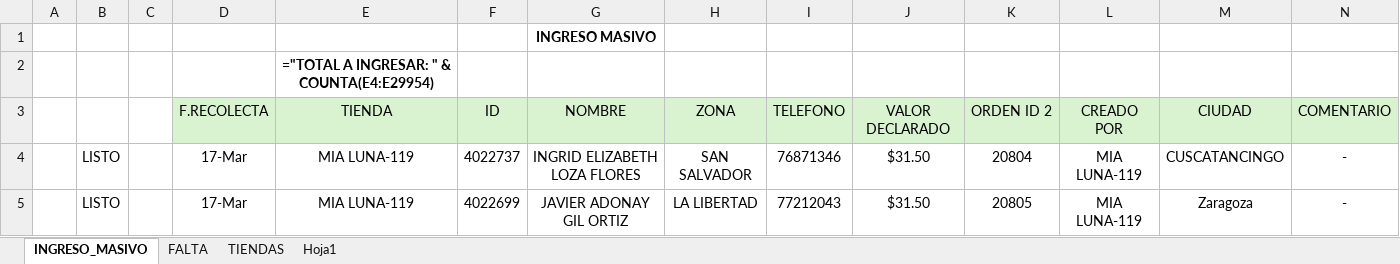
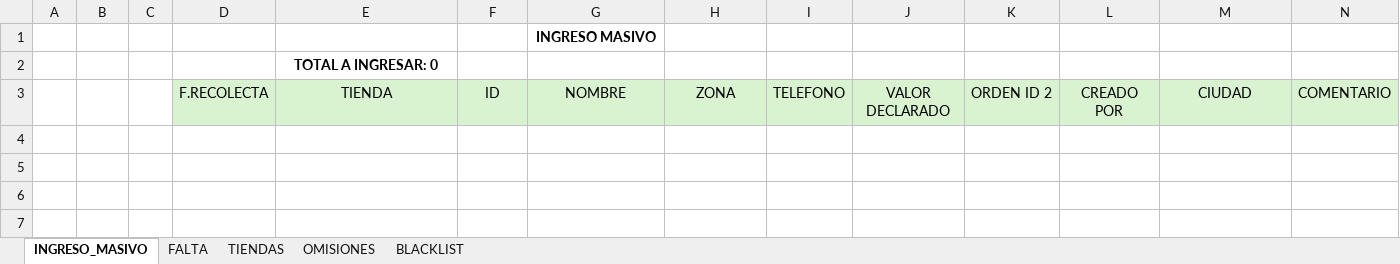
Before and after one commit to wichoo2/ingreso-masivo-xpress, an Excel workbook: INGRESO_MASIVO.xlsx, sheet INGRESO_MASIVO, drawn as a sheet; only a part is shown; values as stored, in another font and other column widths than the file's, no borders; formulas without a stored value are shown as written; conditional formats not drawn; rows hold the shown columns only; the diff names each change by its address in the sheet, - before the commit and + after, or states it on an @@ line.

```diff
--- a/INGRESO_MASIVO.xlsx (sheet INGRESO_MASIVO)
+++ b/INGRESO_MASIVO.xlsx (sheet INGRESO_MASIVO)
-sheet tab: Hoja1
+sheet tab: OMISIONES
+sheet tab: BLACKLIST
-E2: ="TOTAL A INGRESAR: " & COUNTA(E4:E29954)
+E2: TOTAL A INGRESAR: 0
-row 4:  | LISTO |  | 17-Mar | MIA LUNA-119 | 4022737 | INGRID ELIZABETH LOZA FLORES | SAN SALVADOR | 76871346 | $31.50 | 20804 | MIA LUNA-119 | CUSCATANCINGO | -
-row 5:  | LISTO |  | 17-Mar | MIA LUNA-119 | 4022699 | JAVIER ADONAY GIL ORTIZ | LA LIBERTAD | 77212043 | $31.50 | 20805 | MIA LUNA-119 | Zaragoza | -
```
Also changed, not shown: sheet TIENDAS, sheet FALTA, sheet OMISIONES, 7 other files.
